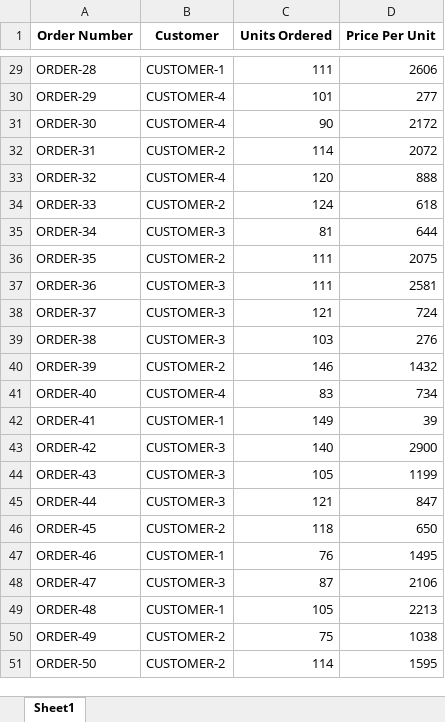
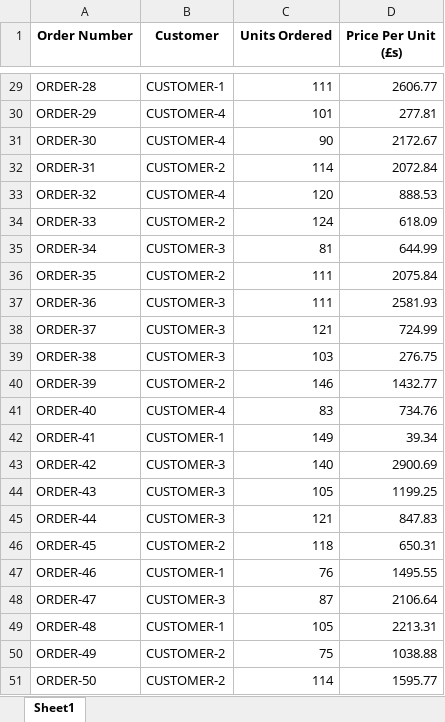
Before and after one commit to pod-8/messy_data_order_units, an Excel workbook: clean_order_data.xlsx, sheet Sheet1, drawn as a sheet; only a part is shown, gaps mark what is left out; values as stored, in another font and other column widths than the file's, no borders; the diff covers the shown part only; the diff names each change by its address in the sheet, - before the commit and + after, or states it on an @@ line.

```diff
--- a/clean_order_data.xlsx (sheet Sheet1)
+++ b/clean_order_data.xlsx (sheet Sheet1)
-D1: Price Per Unit
+D1: Price Per Unit (£s)
-D29 (Price Per Unit (£s)): 2606
+D29 (Price Per Unit (£s)): 2606.77
-D30 (Price Per Unit (£s)): 277
+D30 (Price Per Unit (£s)): 277.81
-D31 (Price Per Unit (£s)): 2172
+D31 (Price Per Unit (£s)): 2172.67
-D32 (Price Per Unit (£s)): 2072
+D32 (Price Per Unit (£s)): 2072.84
-D33 (Price Per Unit (£s)): 888
+D33 (Price Per Unit (£s)): 888.53
-D34 (Price Per Unit (£s)): 618
+D34 (Price Per Unit (£s)): 618.09
-D35 (Price Per Unit (£s)): 644
+D35 (Price Per Unit (£s)): 644.99
-D36 (Price Per Unit (£s)): 2075
+D36 (Price Per Unit (£s)): 2075.84
-D37 (Price Per Unit (£s)): 2581
+D37 (Price Per Unit (£s)): 2581.93
-D38 (Price Per Unit (£s)): 724
+D38 (Price Per Unit (£s)): 724.99
-D39 (Price Per Unit (£s)): 276
+D39 (Price Per Unit (£s)): 276.75
-D40 (Price Per Unit (£s)): 1432
+D40 (Price Per Unit (£s)): 1432.77
-D41 (Price Per Unit (£s)): 734
+D41 (Price Per Unit (£s)): 734.76
-D42 (Price Per Unit (£s)): 39
+D42 (Price Per Unit (£s)): 39.34
-D43 (Price Per Unit (£s)): 2900
+D43 (Price Per Unit (£s)): 2900.69
-D44 (Price Per Unit (£s)): 1199
+D44 (Price Per Unit (£s)): 1199.25
-D45 (Price Per Unit (£s)): 847
+D45 (Price Per Unit (£s)): 847.83
-D46 (Price Per Unit (£s)): 650
+D46 (Price Per Unit (£s)): 650.31
-D47 (Price Per Unit (£s)): 1495
+D47 (Price Per Unit (£s)): 1495.55
-D48 (Price Per Unit (£s)): 2106
+D48 (Price Per Unit (£s)): 2106.64
-D49 (Price Per Unit (£s)): 2213
+D49 (Price Per Unit (£s)): 2213.31
-D50 (Price Per Unit (£s)): 1038
+D50 (Price Per Unit (£s)): 1038.88
-D51 (Price Per Unit (£s)): 1595
+D51 (Price Per Unit (£s)): 1595.77
```
Also changed, not shown: 27 edited cells elsewhere in this sheet, clean_data_pythonic.xlsx, messy_order_data.xlsx, 1 other file.
